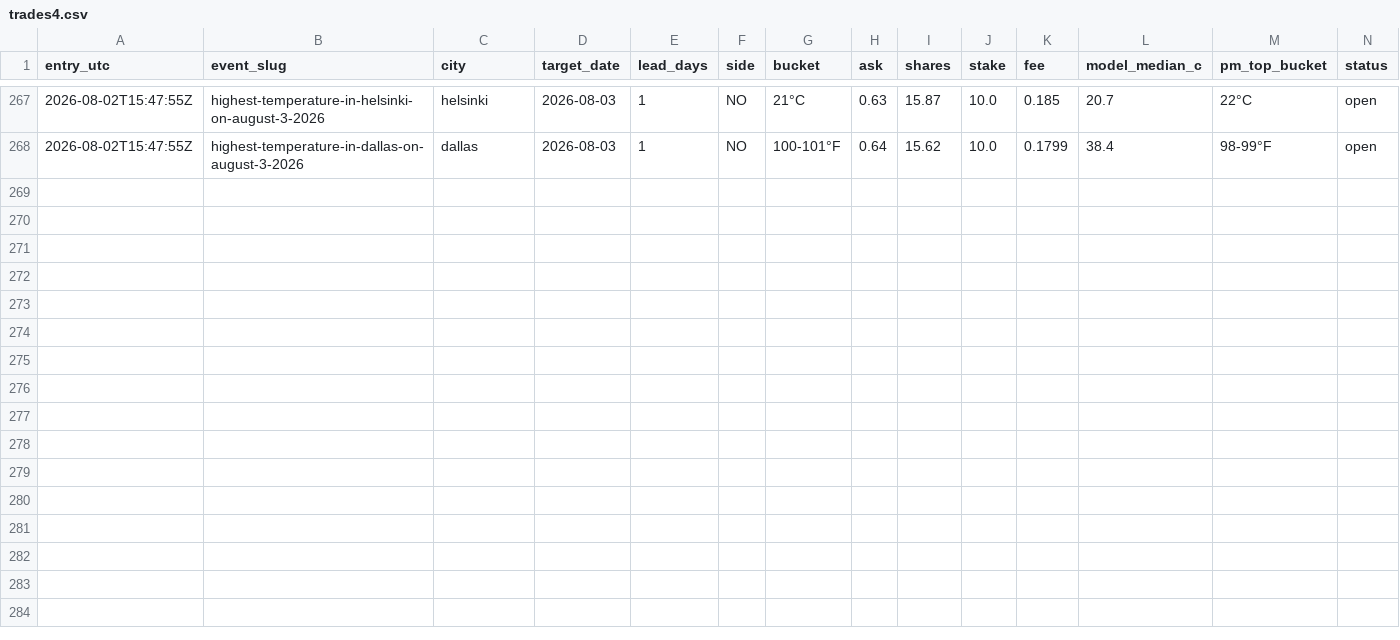
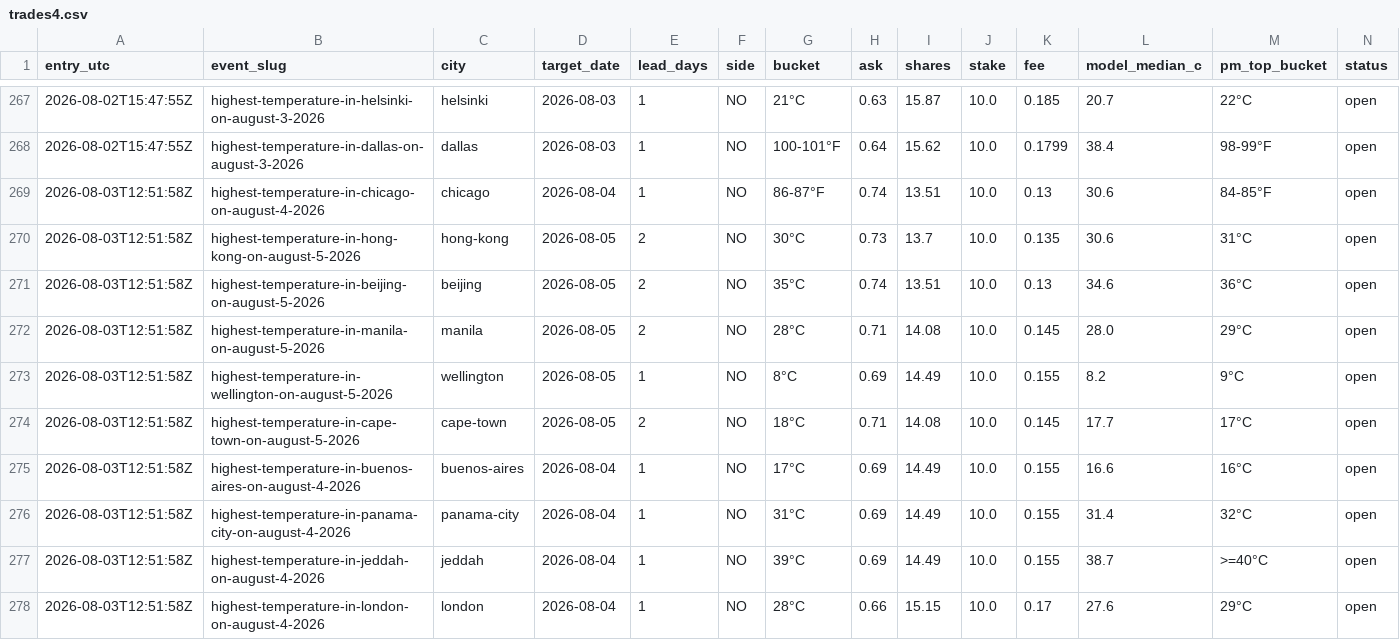
Before and after one commit to caohainguyen103-coder/temp-tracker, a CSV file: data/trades4.csv, drawn as a sheet; only a part is shown, gaps mark what is left out; rows hold the shown columns only; the diff covers the shown part only; the diff names each change by its address in the sheet, - before the commit and + after, or states it on an @@ line.

```diff
--- a/data/trades4.csv
+++ b/data/trades4.csv
+row 269: 2026-08-03T12:51:58Z | highest-temperature-in-chicago-on-august-4-2026 | chicago | 2026-08-04 | 1 | NO | 86-87°F | 0.74 | 13.51 | 10.0 | 0.13 | 30.6 | 84-85°F | open
+row 270: 2026-08-03T12:51:58Z | highest-temperature-in-hong-kong-on-august-5-2026 | hong-kong | 2026-08-05 | 2 | NO | 30°C | 0.73 | 13.7 | 10.0 | 0.135 | 30.6 | 31°C | open
+row 271: 2026-08-03T12:51:58Z | highest-temperature-in-beijing-on-august-5-2026 | beijing | 2026-08-05 | 2 | NO | 35°C | 0.74 | 13.51 | 10.0 | 0.13 | 34.6 | 36°C | open
+row 272: 2026-08-03T12:51:58Z | highest-temperature-in-manila-on-august-5-2026 | manila | 2026-08-05 | 2 | NO | 28°C | 0.71 | 14.08 | 10.0 | 0.145 | 28.0 | 29°C | open
+row 273: 2026-08-03T12:51:58Z | highest-temperature-in-wellington-on-august-5-2026 | wellington | 2026-08-05 | 1 | NO | 8°C | 0.69 | 14.49 | 10.0 | 0.155 | 8.2 | 9°C | open
+row 274: 2026-08-03T12:51:58Z | highest-temperature-in-cape-town-on-august-5-2026 | cape-town | 2026-08-05 | 2 | NO | 18°C | 0.71 | 14.08 | 10.0 | 0.145 | 17.7 | 17°C | open
+row 275: 2026-08-03T12:51:58Z | highest-temperature-in-buenos-aires-on-august-4-2026 | buenos-aires | 2026-08-04 | 1 | NO | 17°C | 0.69 | 14.49 | 10.0 | 0.155 | 16.6 | 16°C | open
+row 276: 2026-08-03T12:51:58Z | highest-temperature-in-panama-city-on-august-4-2026 | panama-city | 2026-08-04 | 1 | NO | 31°C | 0.69 | 14.49 | 10.0 | 0.155 | 31.4 | 32°C | open
+row 277: 2026-08-03T12:51:58Z | highest-temperature-in-jeddah-on-august-4-2026 | jeddah | 2026-08-04 | 1 | NO | 39°C | 0.69 | 14.49 | 10.0 | 0.155 | 38.7 | >=40°C | open
+row 278: 2026-08-03T12:51:58Z | highest-temperature-in-london-on-august-4-2026 | london | 2026-08-04 | 1 | NO | 28°C | 0.66 | 15.15 | 10.0 | 0.17 | 27.6 | 29°C | open
```
Also changed, not shown: 44 edited cells elsewhere in this file, data/trades5.csv, data/trades6.csv, 6 other files.
